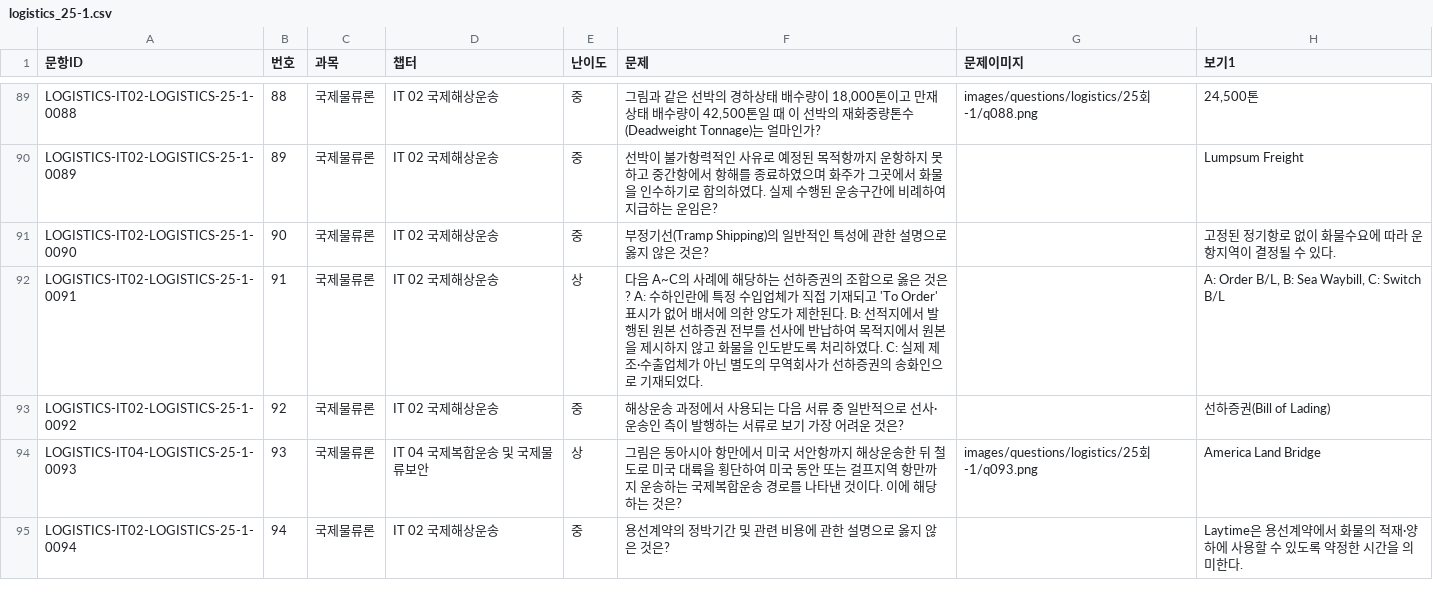
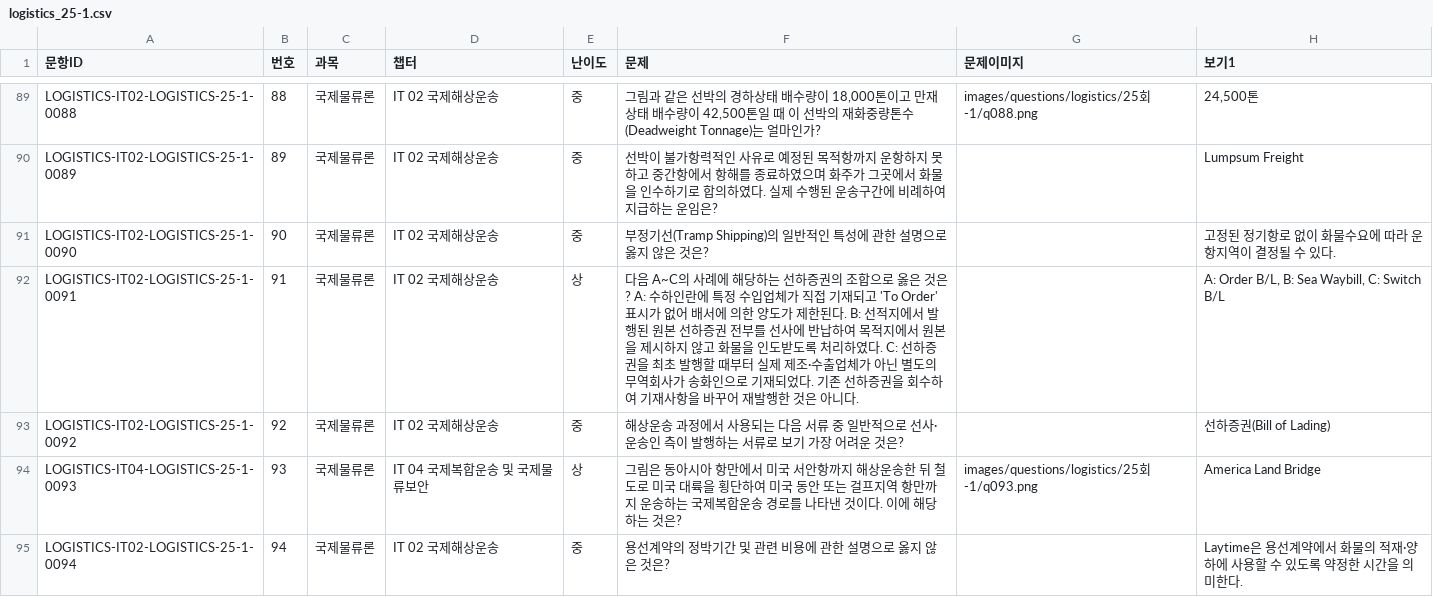
Before and after one commit to noh73010/education-webapp, a CSV file: generated/logistics/logistics_25-1.csv, drawn as a sheet; only a part is shown, gaps mark what is left out; the diff covers the shown part only; the diff names each change by its address in the sheet, - before the commit and + after, or states it on an @@ line.

```diff
--- a/generated/logistics/logistics_25-1.csv
+++ b/generated/logistics/logistics_25-1.csv
-F92 (문제): …였다. C: 실제 제조·수출업체가 아닌 별도의 무역회사가 선하증권의 송화인으로 기재되었다.
+F92 (문제): …였다. C: 선하증권을 최초 발행할 때부터 실제 제조·수출업체가 아닌 별도의 무역회사가 송화인으로 기재되었다. 기존 선하증권을 회수하여 기재사항을 바꾸어 재발행한 것은 아니다.
```
Also changed, not shown: 5 edited cells elsewhere in this file, generated/logistics/logistics_26-2.csv, generated/logistics/logistics_27-2.csv, 6 other files.
